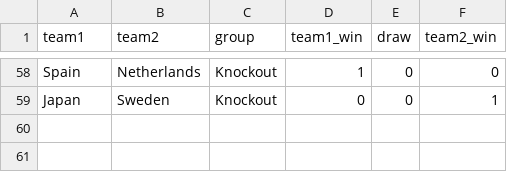
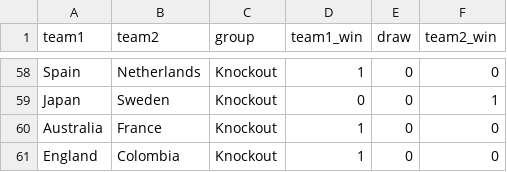
Before and after one commit to mberk/rss-wwc-2023-prediction-competition, a CSV file: match-results.csv, drawn as a sheet; only a part is shown, gaps mark what is left out; the diff names each change by its address in the sheet, - before the commit and + after, or states it on an @@ line.

Commit message:
Update match-results.csv

```diff
--- a/match-results.csv
+++ b/match-results.csv
+row 60: Australia | France | Knockout | 1 | 0 | 0
+row 61: England | Colombia | Knockout | 1 | 0 | 0
```
